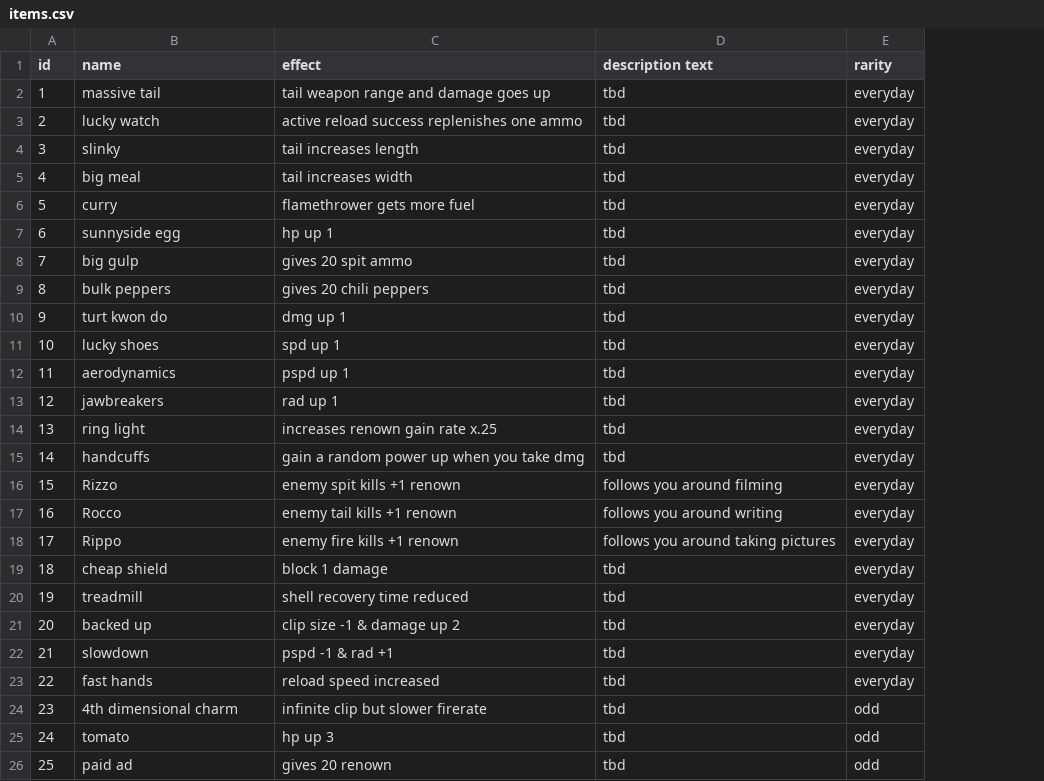
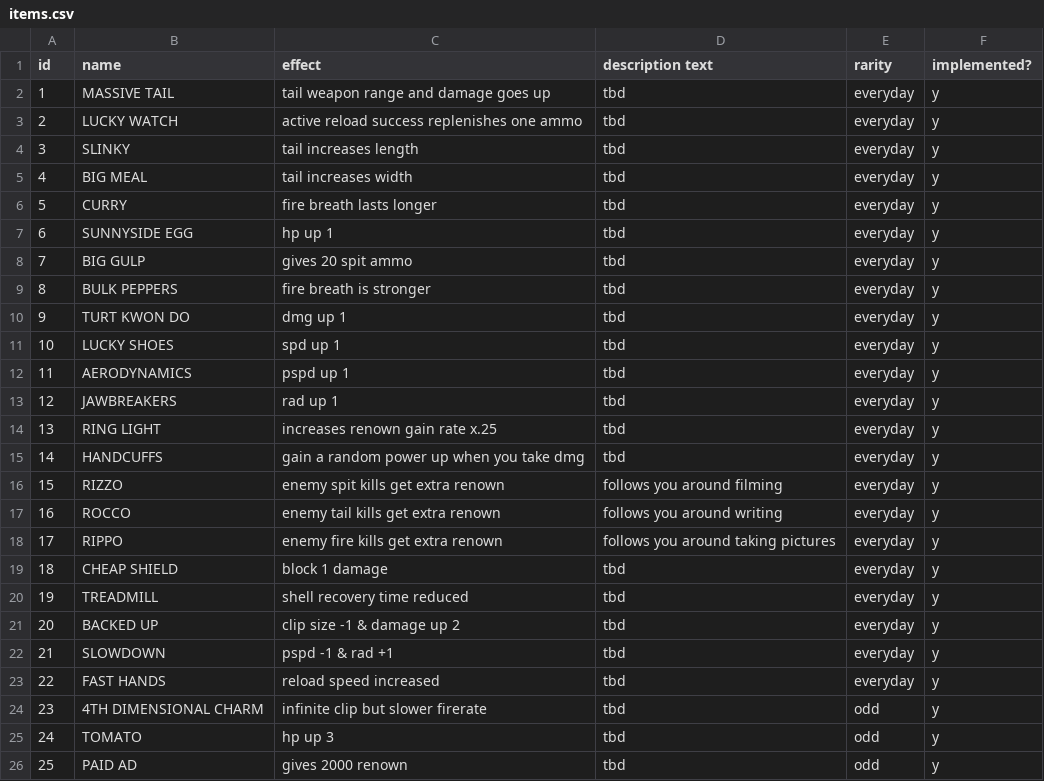
Before and after one commit to jonathanyuen/You-Cannot-Remain, a CSV file: items.csv, drawn as a sheet; only a part is shown; the diff covers the shown part only; the diff names each change by its address in the sheet, - before the commit and + after, or states it on an @@ line.

```diff
--- a/items.csv
+++ b/items.csv
+column F (implemented?), rows 2-26: all y
-B2 (name): massive tail
+B2 (name): MASSIVE TAIL
-B3 (name): lucky watch
+B3 (name): LUCKY WATCH
-B4 (name): slinky
+B4 (name): SLINKY
-B5 (name): big meal
+B5 (name): BIG MEAL
-B6 (name): curry
+B6 (name): CURRY
-C6 (effect): flamethrower gets more fuel
+C6 (effect): fire breath lasts longer
-B7 (name): sunnyside egg
+B7 (name): SUNNYSIDE EGG
-B8 (name): big gulp
+B8 (name): BIG GULP
-B9 (name): bulk peppers
+B9 (name): BULK PEPPERS
-C9 (effect): gives 20 chili peppers
+C9 (effect): fire breath is stronger
-B10 (name): turt kwon do
+B10 (name): TURT KWON DO
-B11 (name): lucky shoes
+B11 (name): LUCKY SHOES
-B12 (name): aerodynamics
+B12 (name): AERODYNAMICS
-B13 (name): jawbreakers
+B13 (name): JAWBREAKERS
-B14 (name): ring light
+B14 (name): RING LIGHT
-B15 (name): handcuffs
+B15 (name): HANDCUFFS
-B16 (name): Rizzo
+B16 (name): RIZZO
-C16 (effect): enemy spit kills +1 renown
+C16 (effect): enemy spit kills get extra renown
-B17 (name): Rocco
+B17 (name): ROCCO
-C17 (effect): enemy tail kills +1 renown
+C17 (effect): enemy tail kills get extra renown
-B18 (name): Rippo
+B18 (name): RIPPO
-C18 (effect): enemy fire kills +1 renown
+C18 (effect): enemy fire kills get extra renown
-B19 (name): cheap shield
+B19 (name): CHEAP SHIELD
-B20 (name): treadmill
+B20 (name): TREADMILL
-B21 (name): backed up
+B21 (name): BACKED UP
-B22 (name): slowdown
+B22 (name): SLOWDOWN
-B23 (name): fast hands
+B23 (name): FAST HANDS
-B24 (name): 4th dimensional charm
+B24 (name): 4TH DIMENSIONAL CHARM
-B25 (name): tomato
+B25 (name): TOMATO
-B26 (name): paid ad
+B26 (name): PAID AD
-C26 (effect): gives 20 renown
+C26 (effect): gives 2000 renown
```
Also changed, not shown: 30 added rows and 16 edited cells elsewhere in this file, 6 other files.
